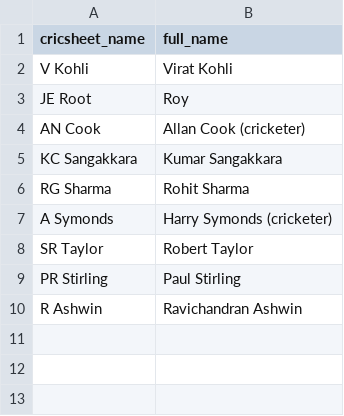
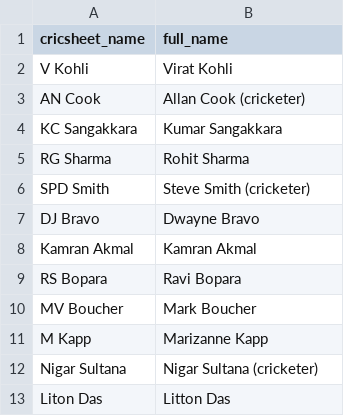
Before and after one commit to mmrayyan2005-dev/cricket-analytics_-, a CSV file: search_aliases.csv, drawn as a sheet.

Commit message:
Update search_aliases.csv

```diff
--- a/search_aliases.csv
+++ b/search_aliases.csv
@@ -2,3 +2,2 @@ cricsheet_name,full_name
 V Kohli,Virat Kohli
-JE Root,Roy
 AN Cook,Allan Cook (cricketer)
@@ -6,5 +5,9 @@ KC Sangakkara,Kumar Sangakkara
 RG Sharma,Rohit Sharma
-A Symonds,Harry Symonds (cricketer)
-SR Taylor,Robert Taylor
-PR Stirling,Paul Stirling
-R Ashwin,Ravichandran Ashwin
+SPD Smith,Steve Smith (cricketer)
+DJ Bravo,Dwayne Bravo
+Kamran Akmal,Kamran Akmal
+RS Bopara,Ravi Bopara
+MV Boucher,Mark Boucher
+M Kapp,Marizanne Kapp
+Nigar Sultana,Nigar Sultana (cricketer)
+Liton Das,Litton Das
```
